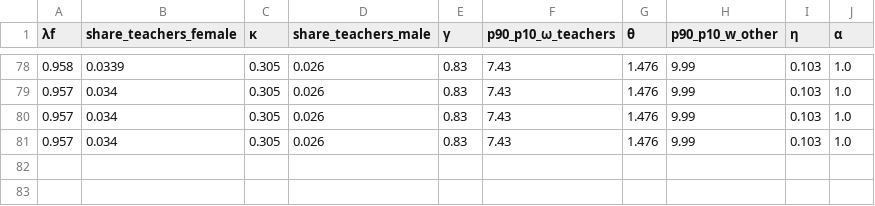
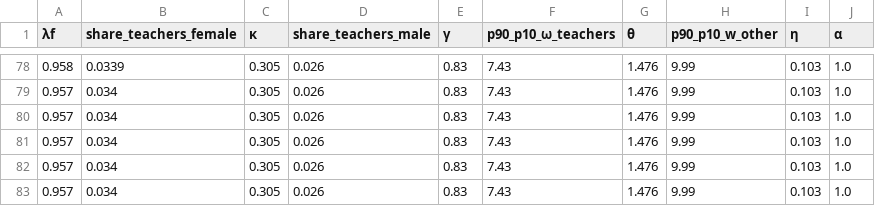
Before and after one commit to sup4mile/teachers, a CSV file: julia/codes_w_exo_wage/results/benchmark/moments1970.csv, drawn as a sheet; only a part is shown, gaps mark what is left out.

Commit message:
Update plots associated with benchmark calibration and counterfactual experiments

```diff
--- a/julia/codes_w_exo_wage/results/benchmark/moments1970.csv
+++ b/julia/codes_w_exo_wage/results/benchmark/moments1970.csv
@@ -81 +81,3 @@
 0.957,0.034,0.305,0.026,0.83,7.43,1.476,9.99,0.103,1.0
+0.957,0.034,0.305,0.026,0.83,7.43,1.476,9.99,0.103,1.0
+0.957,0.034,0.305,0.026,0.83,7.43,1.476,9.99,0.103,1.0
```
Also changed, not shown: julia/codes_w_exo_wage/results/benchmark/moments2010.csv, 12 other files.
